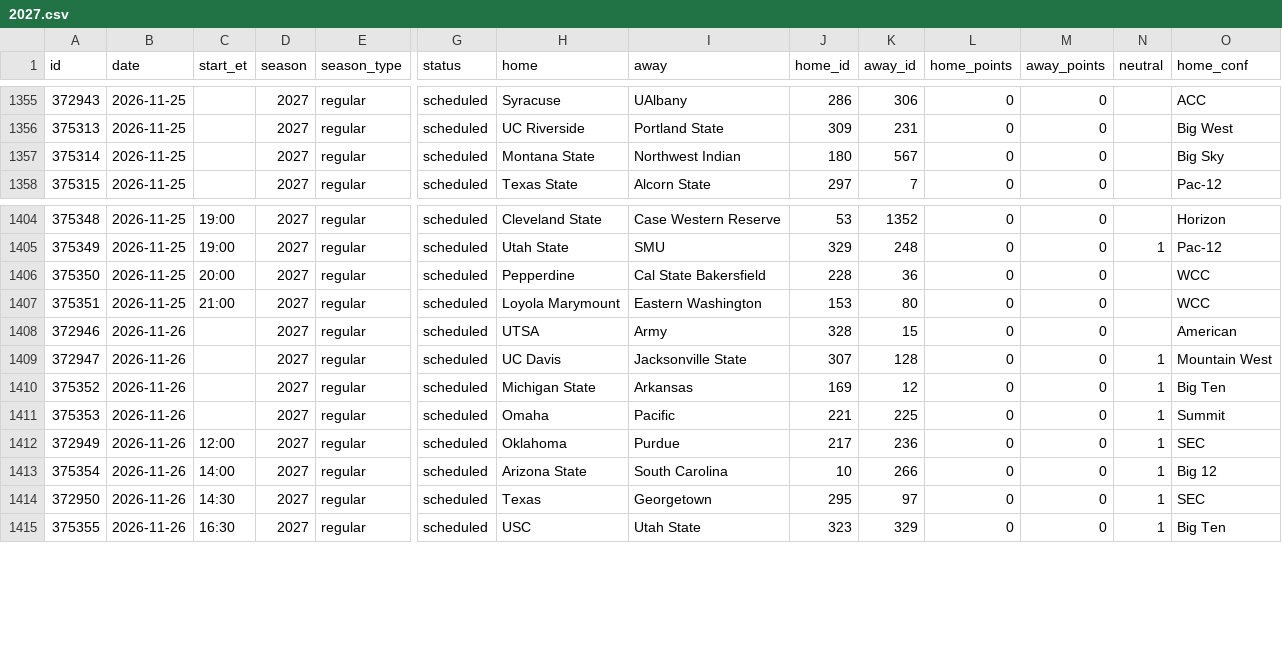
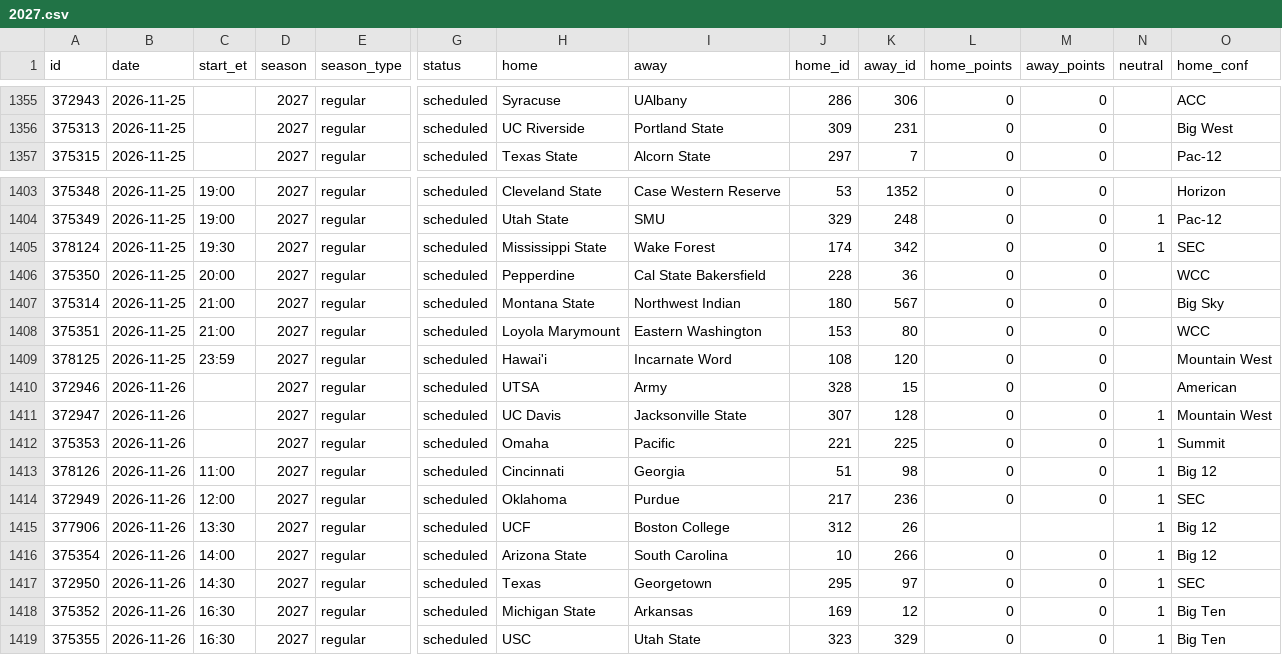
Before and after one commit to rjr5021/college-basketball-belt, a CSV file: data/games/2027.csv, drawn as a sheet; only a part is shown, gaps mark what is left out; removed rows and columns are numbered as before the commit, all else as after; rows hold the shown columns only; the diff names each change by its address in the sheet, - before the commit and + after, or states it on an @@ line.

```diff
--- a/data/games/2027.csv
+++ b/data/games/2027.csv
-row 1357: 375314 | 2026-11-25 |  | 2027 | regular | scheduled | Montana State | Northwest Indian | 180 | 567 | 0 | 0 |  | Big Sky
+row 1405: 378124 | 2026-11-25 | 19:30 | 2027 | regular | scheduled | Mississippi State | Wake Forest | 174 | 342 | 0 | 0 | 1 | SEC
+row 1407: 375314 | 2026-11-25 | 21:00 | 2027 | regular | scheduled | Montana State | Northwest Indian | 180 | 567 | 0 | 0 |  | Big Sky
+row 1409: 378125 | 2026-11-25 | 23:59 | 2027 | regular | scheduled | Hawai'i | Incarnate Word | 108 | 120 | 0 | 0 |  | Mountain West
-row 1410: 375352 | 2026-11-26 |  | 2027 | regular | scheduled | Michigan State | Arkansas | 169 | 12 | 0 | 0 | 1 | Big Ten
+row 1413: 378126 | 2026-11-26 | 11:00 | 2027 | regular | scheduled | Cincinnati | Georgia | 51 | 98 | 0 | 0 | 1 | Big 12
+row 1415: 377906 | 2026-11-26 | 13:30 | 2027 | regular | scheduled | UCF | Boston College | 312 | 26 |  |  | 1 | Big 12
+row 1418: 375352 | 2026-11-26 | 16:30 | 2027 | regular | scheduled | Michigan State | Arkansas | 169 | 12 | 0 | 0 | 1 | Big Ten
```
Also changed, not shown: data/women/games/2027.csv, 1 other file.
